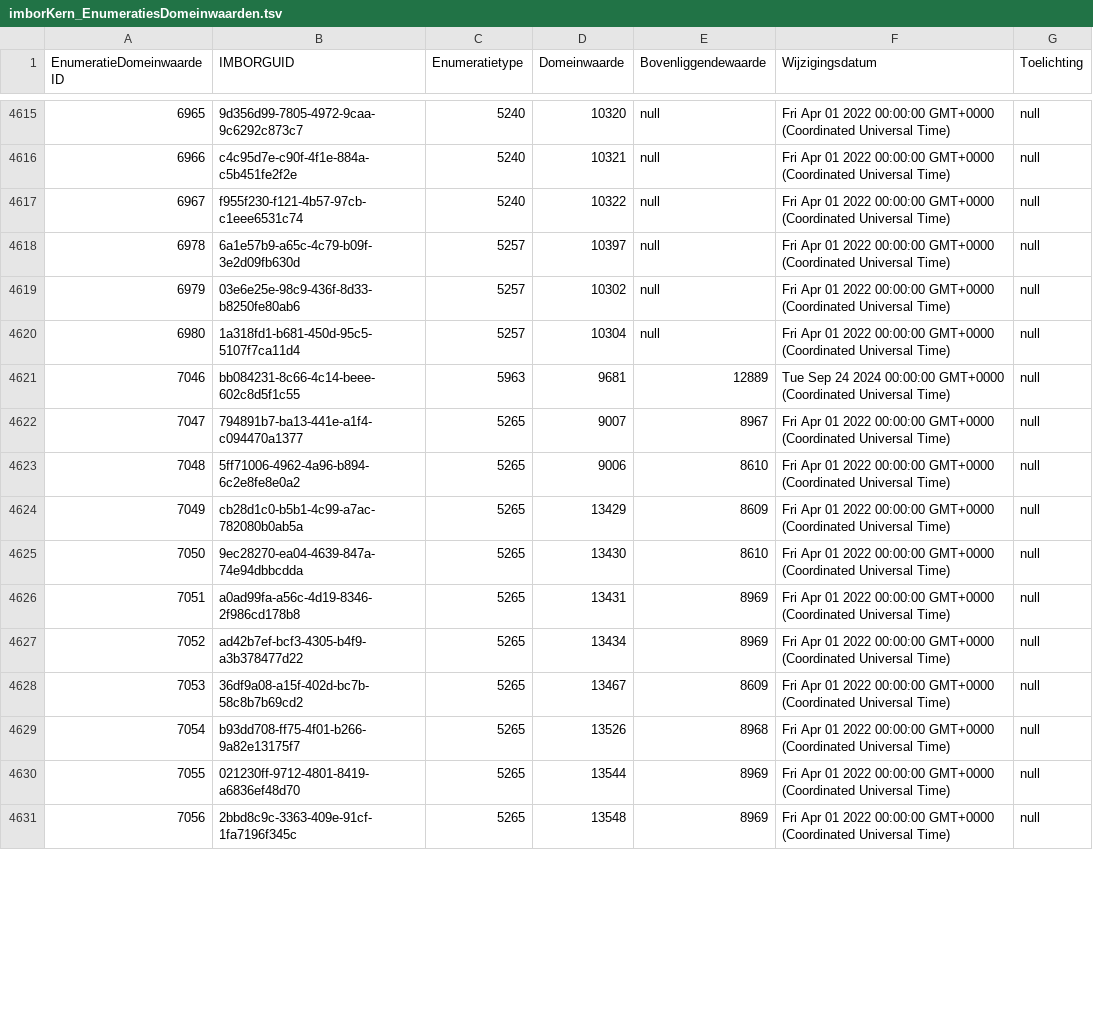
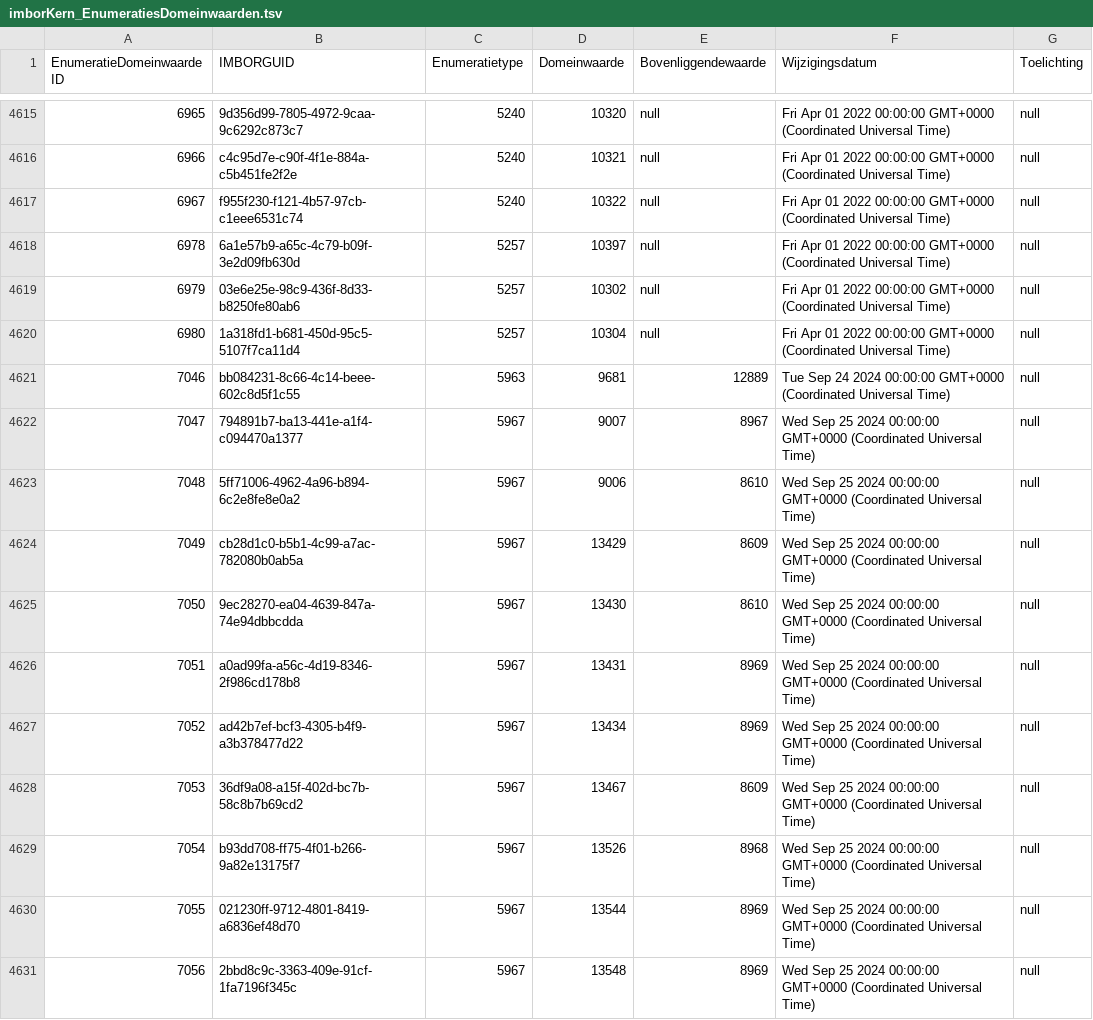
Before and after one commit to Stichting-CROW/imbor-development, a TSV file: data/tsv/imborKern_EnumeratiesDomeinwaarden.tsv, drawn as a sheet; only a part is shown, gaps mark what is left out; the diff covers the shown part only.

```diff
--- a/data/tsv/imborKern_EnumeratiesDomeinwaarden.tsv
+++ b/data/tsv/imborKern_EnumeratiesDomeinwaarden.tsv
@@ -4621,11 +4621,11 @@ EnumeratieDomeinwaardeID	IMBORGUID	Enumeratietype	Domeinwaarde	Bovenliggendewaar
 7046	bb084231-8c66-4c14-beee-602c8d5f1c55	5963	9681	12889	Tue Sep 24 2024 00:00:00 GMT+0000 (Coordinated Universal Time)	null
-7047	794891b7-ba13-441e-a1f4-c094470a1377	5265	9007	8967	Fri Apr 01 2022 00:00:00 GMT+0000 (Coordinated Universal Time)	null
-7048	5ff71006-4962-4a96-b894-6c2e8fe8e0a2	5265	9006	8610	Fri Apr 01 2022 00:00:00 GMT+0000 (Coordinated Universal Time)	null
-7049	cb28d1c0-b5b1-4c99-a7ac-782080b0ab5a	5265	13429	8609	Fri Apr 01 2022 00:00:00 GMT+0000 (Coordinated Universal Time)	null
-7050	9ec28270-ea04-4639-847a-74e94dbbcdda	5265	13430	8610	Fri Apr 01 2022 00:00:00 GMT+0000 (Coordinated Universal Time)	null
-7051	a0ad99fa-a56c-4d19-8346-2f986cd178b8	5265	13431	8969	Fri Apr 01 2022 00:00:00 GMT+0000 (Coordinated Universal Time)	null
-7052	ad42b7ef-bcf3-4305-b4f9-a3b378477d22	5265	13434	8969	Fri Apr 01 2022 00:00:00 GMT+0000 (Coordinated Universal Time)	null
-7053	36df9a08-a15f-402d-bc7b-58c8b7b69cd2	5265	13467	8609	Fri Apr 01 2022 00:00:00 GMT+0000 (Coordinated Universal Time)	null
-7054	b93dd708-ff75-4f01-b266-9a82e13175f7	5265	13526	8968	Fri Apr 01 2022 00:00:00 GMT+0000 (Coordinated Universal Time)	null
-7055	021230ff-9712-4801-8419-a6836ef48d70	5265	13544	8969	Fri Apr 01 2022 00:00:00 GMT+0000 (Coordinated Universal Time)	null
-7056	2bbd8c9c-3363-409e-91cf-1fa7196f345c	5265	13548	8969	Fri Apr 01 2022 00:00:00 GMT+0000 (Coordinated Universal Time)	null
+7047	794891b7-ba13-441e-a1f4-c094470a1377	5967	9007	8967	Wed Sep 25 2024 00:00:00 GMT+0000 (Coordinated Universal Time)	null
+7048	5ff71006-4962-4a96-b894-6c2e8fe8e0a2	5967	9006	8610	Wed Sep 25 2024 00:00:00 GMT+0000 (Coordinated Universal Time)	null
+7049	cb28d1c0-b5b1-4c99-a7ac-782080b0ab5a	5967	13429	8609	Wed Sep 25 2024 00:00:00 GMT+0000 (Coordinated Universal Time)	null
+7050	9ec28270-ea04-4639-847a-74e94dbbcdda	5967	13430	8610	Wed Sep 25 2024 00:00:00 GMT+0000 (Coordinated Universal Time)	null
+7051	a0ad99fa-a56c-4d19-8346-2f986cd178b8	5967	13431	8969	Wed Sep 25 2024 00:00:00 GMT+0000 (Coordinated Universal Time)	null
+7052	ad42b7ef-bcf3-4305-b4f9-a3b378477d22	5967	13434	8969	Wed Sep 25 2024 00:00:00 GMT+0000 (Coordinated Universal Time)	null
+7053	36df9a08-a15f-402d-bc7b-58c8b7b69cd2	5967	13467	8609	Wed Sep 25 2024 00:00:00 GMT+0000 (Coordinated Universal Time)	null
+7054	b93dd708-ff75-4f01-b266-9a82e13175f7	5967	13526	8968	Wed Sep 25 2024 00:00:00 GMT+0000 (Coordinated Universal Time)	null
+7055	021230ff-9712-4801-8419-a6836ef48d70	5967	13544	8969	Wed Sep 25 2024 00:00:00 GMT+0000 (Coordinated Universal Time)	null
+7056	2bbd8c9c-3363-409e-91cf-1fa7196f345c	5967	13548	8969	Wed Sep 25 2024 00:00:00 GMT+0000 (Coordinated Universal Time)	null
```
Also changed, not shown: 3 removed rows and 64 edited cells elsewhere in this file, 2 other files.
